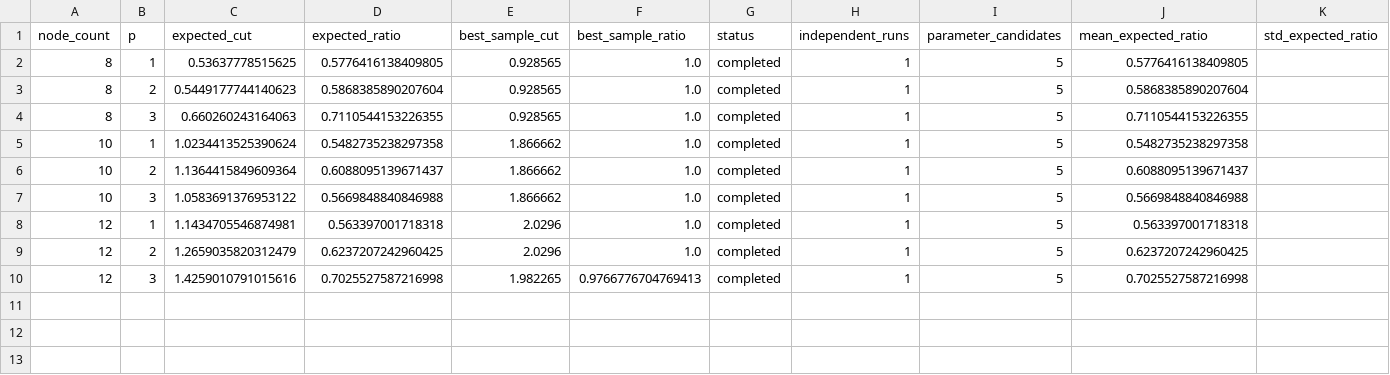
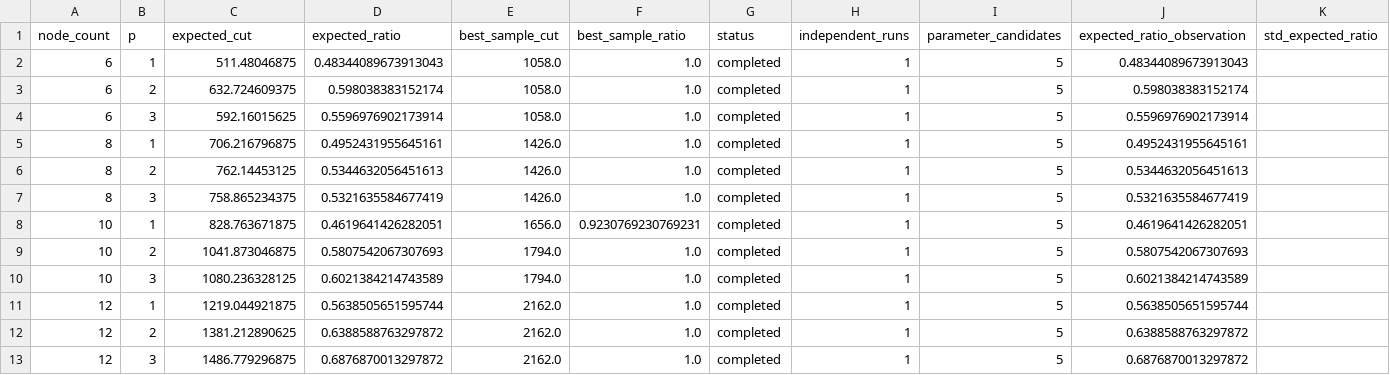
Before and after one commit to Joaco2603/QBolt, a CSV file: power-core/artifacts/preliminary_size_depth_comparison/results.csv, drawn as a sheet.

```diff
--- a/power-core/artifacts/preliminary_size_depth_comparison/results.csv
+++ b/power-core/artifacts/preliminary_size_depth_comparison/results.csv
@@ -1,10 +1,13 @@
-node_count,p,expected_cut,expected_ratio,best_sample_cut,best_sample_ratio,status,independent_runs,parameter_candidates,mean_expected_ratio,std_expected_ratio
-8,1,0.53637778515625,0.5776416138409805,0.928565,1.0,completed,1,5,0.5776416138409805,
-8,2,0.5449177744140623,0.5868385890207604,0.928565,1.0,completed,1,5,0.5868385890207604,
-8,3,0.660260243164063,0.7110544153226355,0.928565,1.0,completed,1,5,0.7110544153226355,
-10,1,1.0234413525390624,0.5482735238297358,1.866662,1.0,completed,1,5,0.5482735238297358,
-10,2,1.1364415849609364,0.6088095139671437,1.866662,1.0,completed,1,5,0.6088095139671437,
-10,3,1.0583691376953122,0.5669848840846988,1.866662,1.0,completed,1,5,0.5669848840846988,
-12,1,1.1434705546874981,0.563397001718318,2.0296,1.0,completed,1,5,0.563397001718318,
-12,2,1.2659035820312479,0.6237207242960425,2.0296,1.0,completed,1,5,0.6237207242960425,
-12,3,1.4259010791015616,0.7025527587216998,1.982265,0.9766776704769413,completed,1,5,0.7025527587216998,
+node_count,p,expected_cut,expected_ratio,best_sample_cut,best_sample_ratio,status,independent_runs,parameter_candidates,expected_ratio_observation,std_expected_ratio
+6,1,511.48046875,0.48344089673913043,1058.0,1.0,completed,1,5,0.48344089673913043,
+6,2,632.724609375,0.598038383152174,1058.0,1.0,completed,1,5,0.598038383152174,
+6,3,592.16015625,0.5596976902173914,1058.0,1.0,completed,1,5,0.5596976902173914,
+8,1,706.216796875,0.4952431955645161,1426.0,1.0,completed,1,5,0.4952431955645161,
+8,2,762.14453125,0.5344632056451613,1426.0,1.0,completed,1,5,0.5344632056451613,
+8,3,758.865234375,0.5321635584677419,1426.0,1.0,completed,1,5,0.5321635584677419,
+10,1,828.763671875,0.4619641426282051,1656.0,0.9230769230769231,completed,1,5,0.4619641426282051,
+10,2,1041.873046875,0.5807542067307693,1794.0,1.0,completed,1,5,0.5807542067307693,
+10,3,1080.236328125,0.6021384214743589,1794.0,1.0,completed,1,5,0.6021384214743589,
+12,1,1219.044921875,0.5638505651595744,2162.0,1.0,completed,1,5,0.5638505651595744,
+12,2,1381.212890625,0.6388588763297872,2162.0,1.0,completed,1,5,0.6388588763297872,
+12,3,1486.779296875,0.6876870013297872,2162.0,1.0,completed,1,5,0.6876870013297872,
```
Also changed, not shown: 52 other files.
